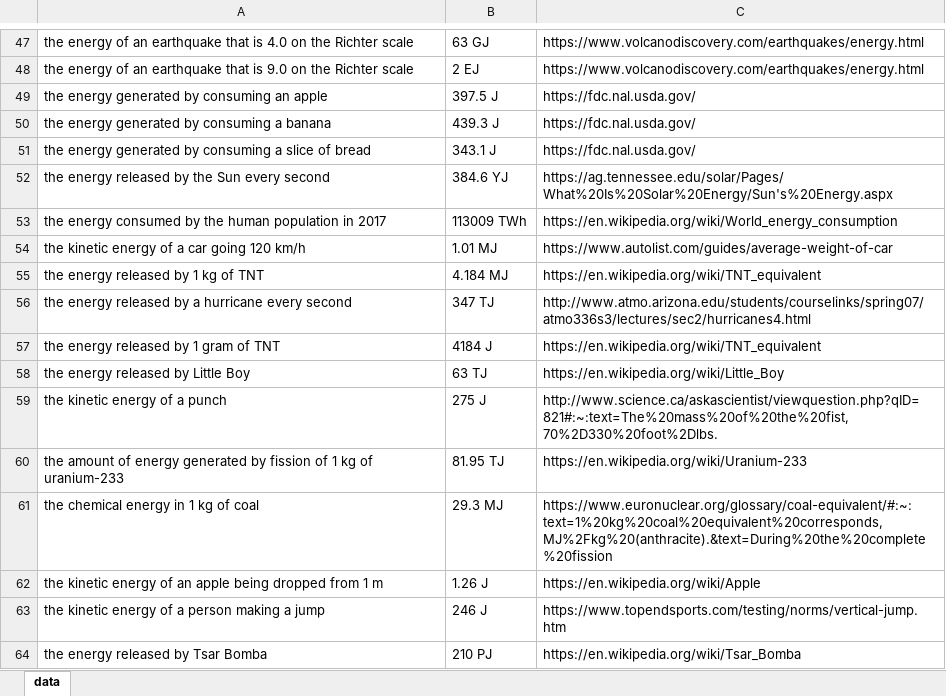
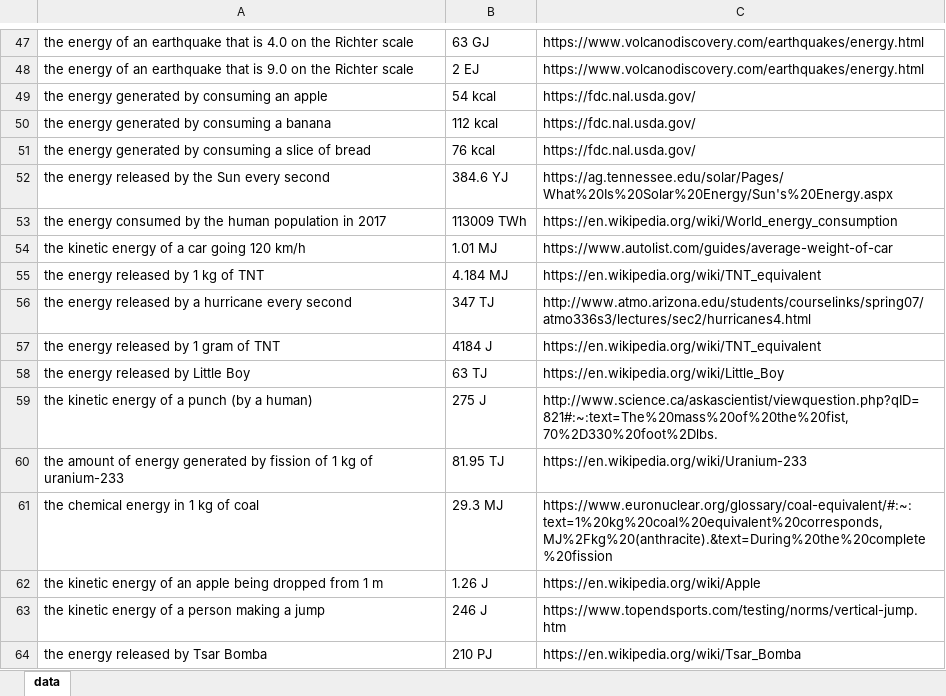
Before and after one commit to mestiez/NumericalReference, an Excel workbook: server/data/output.xlsx, sheet data, drawn as a sheet; only a part is shown, gaps mark what is left out; values as stored, in another font and other column widths than the file's, no borders; the diff names each change by its address in the sheet, - before the commit and + after, or states it on an @@ line.

Commit message:
fixed inaccuracies in dataset

```diff
--- a/server/data/output.xlsx (sheet data)
+++ b/server/data/output.xlsx (sheet data)
-B49: 397.5 J
+B49: 54 kcal
-B50: 439.3 J
+B50: 112 kcal
-B51: 343.1 J
+B51: 76 kcal
-A59: the kinetic energy of a punch
+A59: the kinetic energy of a punch (by a human)
```
